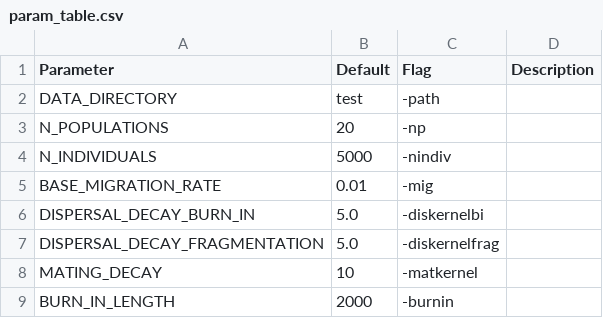
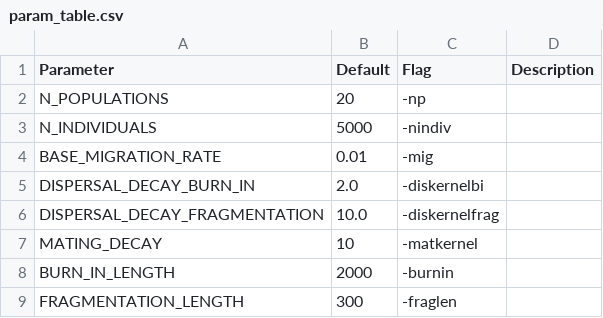
Before and after one commit to gottacatchenall/mpfm, a CSV file: src/param_table.csv, drawn as a sheet; only a part is shown; the shorter side is filled out with more unchanged rows.

```diff
--- a/src/param_table.csv
+++ b/src/param_table.csv
@@ -1,3 +1,2 @@
 Parameter,Default,Flag,Description
-DATA_DIRECTORY,test,-path,
 N_POPULATIONS,20,-np,
@@ -5,4 +4,4 @@ N_INDIVIDUALS,5000,-nindiv,
 BASE_MIGRATION_RATE,0.01,-mig,
-DISPERSAL_DECAY_BURN_IN,5.0,-diskernelbi,
-DISPERSAL_DECAY_FRAGMENTATION,5.0,-diskernelfrag,
+DISPERSAL_DECAY_BURN_IN,2.0,-diskernelbi,
+DISPERSAL_DECAY_FRAGMENTATION,10.0,-diskernelfrag,
 MATING_DECAY,10,-matkernel,
```
Also changed, not shown: 16 other files.
